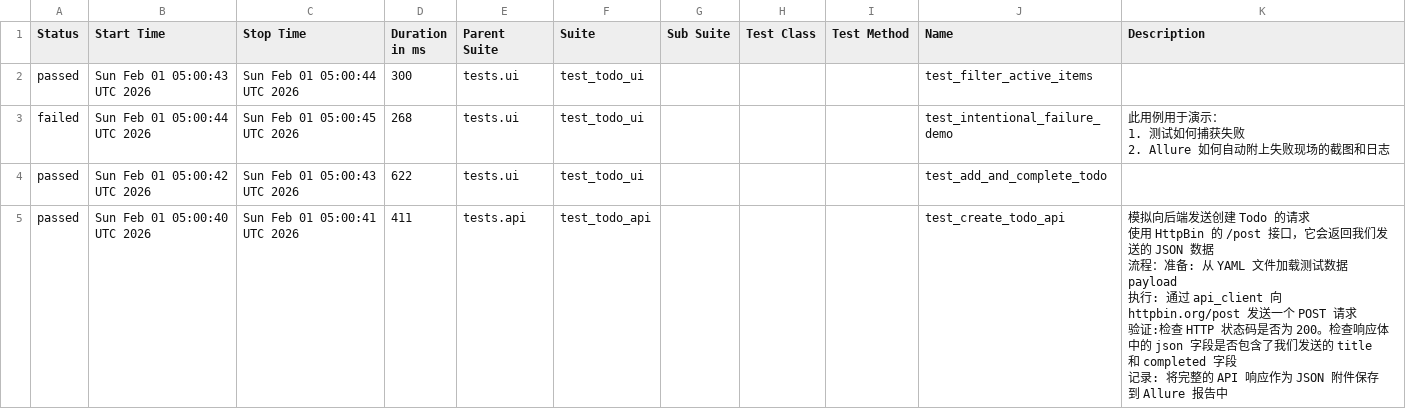
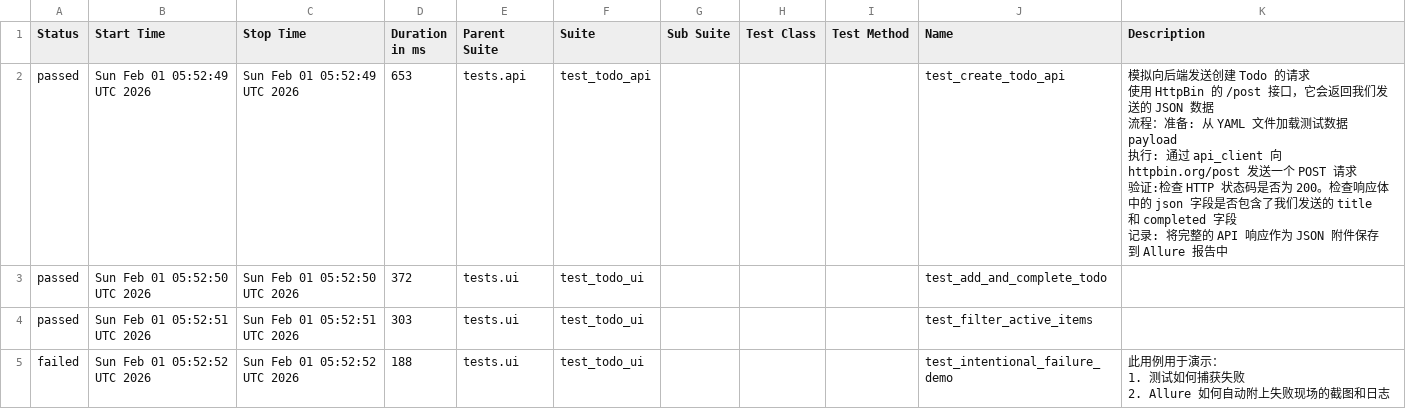
Before and after one commit to piaqiahia/My-Auto-Test-Demo, a CSV file: allure/data/suites.csv, drawn as a sheet.

```diff
--- a/allure/data/suites.csv
+++ b/allure/data/suites.csv
@@ -1,16 +1,16 @@
 "Status","Start Time","Stop Time","Duration in ms","Parent Suite","Suite","Sub Suite","Test Class","Test Method","Name","Description"
-"passed","Sun Feb 01 05:00:43 UTC 2026","Sun Feb 01 05:00:44 UTC 2026","300","tests.ui","test_todo_ui","","","","test_filter_active_items",""
-"failed","Sun Feb 01 05:00:44 UTC 2026","Sun Feb 01 05:00:45 UTC 2026","268","tests.ui","test_todo_ui","","","","test_intentional_failure_demo","
-    此用例用于演示：
-    1. 测试如何捕获失败
-    2. Allure 如何自动附上失败现场的截图和日志
-    "
-"passed","Sun Feb 01 05:00:42 UTC 2026","Sun Feb 01 05:00:43 UTC 2026","622","tests.ui","test_todo_ui","","","","test_add_and_complete_todo",""
-"passed","Sun Feb 01 05:00:40 UTC 2026","Sun Feb 01 05:00:41 UTC 2026","411","tests.api","test_todo_api","","","","test_create_todo_api","
-    模拟向后端发送创建 Todo 的请求
-    使用 HttpBin 的 /post 接口，它会返回我们发送的 JSON 数据
-    流程：准备: 从 YAML 文件加载测试数据 payload
-        执行: 通过 api_client 向 httpbin.org/post 发送一个 POST 请求
-        验证:检查 HTTP 状态码是否为 200。检查响应体中的 json 字段是否包含了我们发送的 title 和 completed 字段
-        记录: 将完整的 API 响应作为 JSON 附件保存到 Allure 报告中
-    "
+"passed","Sun Feb 01 05:52:49 UTC 2026","Sun Feb 01 05:52:49 UTC 2026","653","tests.api","test_todo_api","","","","test_create_todo_api","
+    模拟向后端发送创建 Todo 的请求
+    使用 HttpBin 的 /post 接口，它会返回我们发送的 JSON 数据
+    流程：准备: 从 YAML 文件加载测试数据 payload
+        执行: 通过 api_client 向 httpbin.org/post 发送一个 POST 请求
+        验证:检查 HTTP 状态码是否为 200。检查响应体中的 json 字段是否包含了我们发送的 title 和 completed 字段
+        记录: 将完整的 API 响应作为 JSON 附件保存到 Allure 报告中
+    "
+"passed","Sun Feb 01 05:52:50 UTC 2026","Sun Feb 01 05:52:50 UTC 2026","372","tests.ui","test_todo_ui","","","","test_add_and_complete_todo",""
+"passed","Sun Feb 01 05:52:51 UTC 2026","Sun Feb 01 05:52:51 UTC 2026","303","tests.ui","test_todo_ui","","","","test_filter_active_items",""
+"failed","Sun Feb 01 05:52:52 UTC 2026","Sun Feb 01 05:52:52 UTC 2026","188","tests.ui","test_todo_ui","","","","test_intentional_failure_demo","
+    此用例用于演示：
+    1. 测试如何捕获失败
+    2. Allure 如何自动附上失败现场的截图和日志
+    "
```
Also changed, not shown: allure/data/behaviors.csv, 40 other files.
